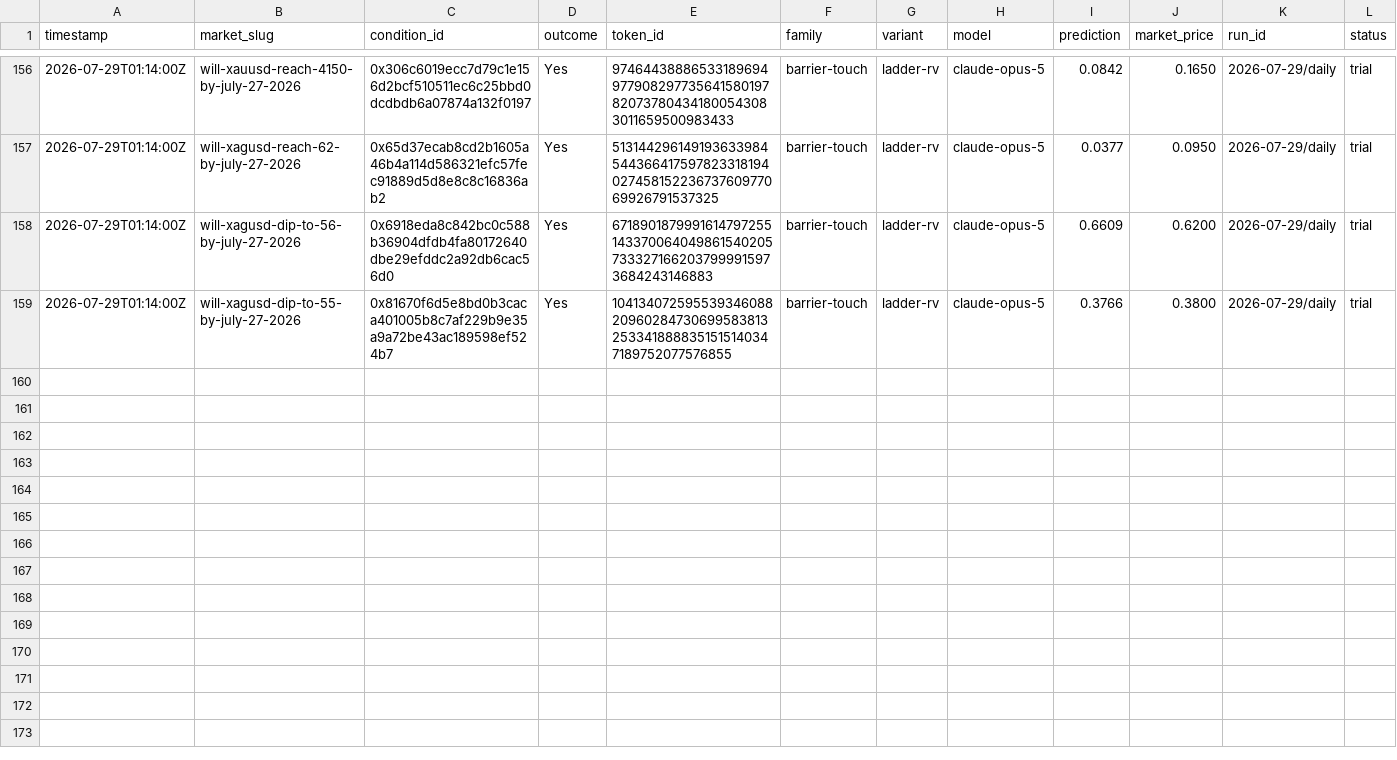
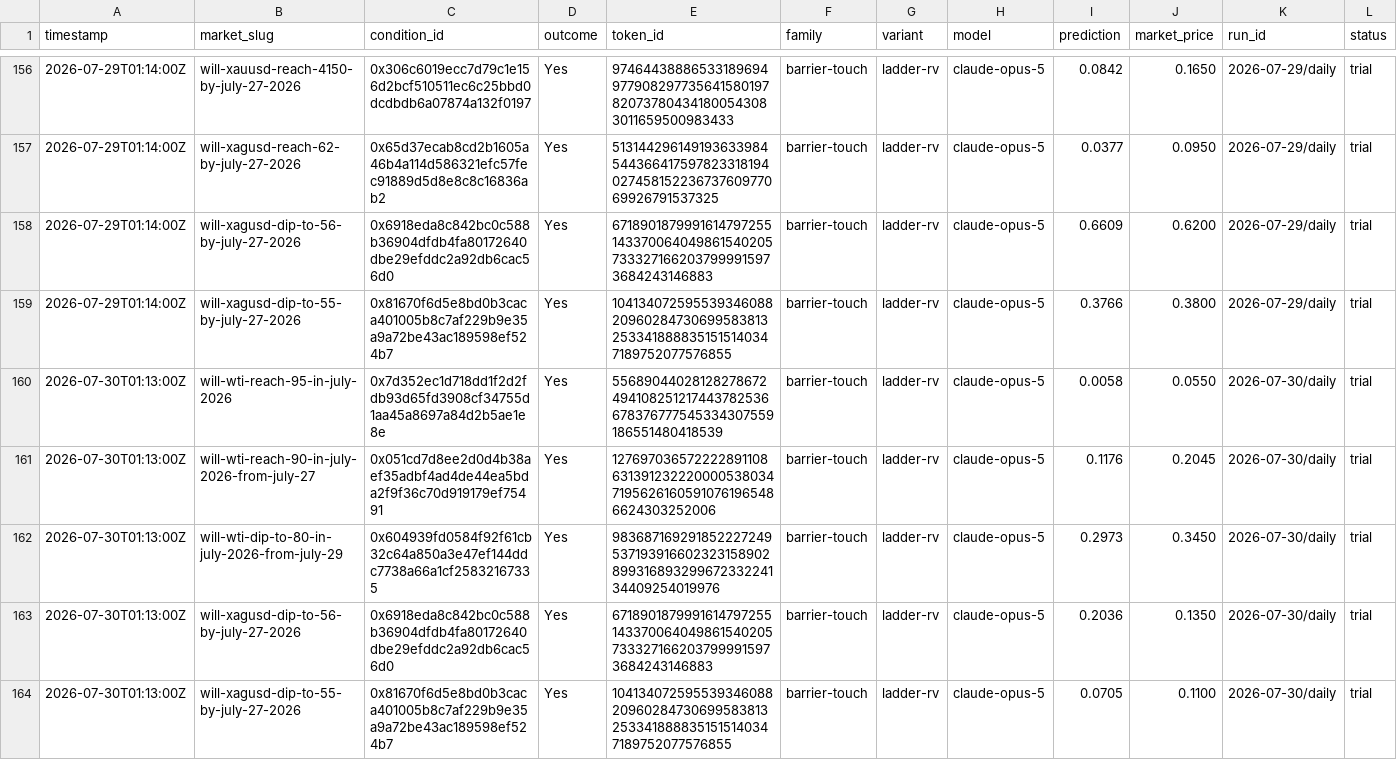
Before and after one commit to felix-andreas/orakel, a CSV file: predictions/predictions.csv, drawn as a sheet; only a part is shown, gaps mark what is left out; rows hold the shown columns only; the diff names each change by its address in the sheet, - before the commit and + after, or states it on an @@ line.

```diff
--- a/predictions/predictions.csv
+++ b/predictions/predictions.csv
+row 160: 2026-07-30T01:13:00Z | will-wti-reach-95-in-july-2026 | 0x7d352ec1d718dd1f2d2fdb93d65fd3908cf34755d1aa45a8697a84d2b5ae1e8e | Yes | 55689044028128278672494108251217443782536678376777545334307559186551480418539 | barrier-touch | ladder-rv | claude-opus-5 | 0.0058 | 0.0550 | 2026-07-30/daily | trial
+row 161: 2026-07-30T01:13:00Z | will-wti-reach-90-in-july-2026-from-july-27 | 0x051cd7d8ee2d0d4b38aef35adbf4ad4de44ea5bda2f9f36c70d919179ef75491 | Yes | 12769703657222289110863139123222000053803471956261605910761965486624303252006 | barrier-touch | ladder-rv | claude-opus-5 | 0.1176 | 0.2045 | 2026-07-30/daily | trial
+row 162: 2026-07-30T01:13:00Z | will-wti-dip-to-80-in-july-2026-from-july-29 | 0x604939fd0584f92f61cb32c64a850a3e47ef144ddc7738a66a1cf25832167335 | Yes | 98368716929185222724953719391660232315890289931689329967233224134409254019976 | barrier-touch | ladder-rv | claude-opus-5 | 0.2973 | 0.3450 | 2026-07-30/daily | trial
+row 163: 2026-07-30T01:13:00Z | will-xagusd-dip-to-56-by-july-27-2026 | 0x6918eda8c842bc0c588b36904dfdb4fa80172640dbe29efddc2a92db6cac56d0 | Yes | 67189018799916147972551433700640498615402057333271662037999915973684243146883 | barrier-touch | ladder-rv | claude-opus-5 | 0.2036 | 0.1350 | 2026-07-30/daily | trial
+row 164: 2026-07-30T01:13:00Z | will-xagusd-dip-to-55-by-july-27-2026 | 0x81670f6d5e8bd0b3caca401005b8c7af229b9e35a9a72be43ac189598ef524b7 | Yes | 104134072595539346088209602847306995838132533418888351515140347189752077576855 | barrier-touch | ladder-rv | claude-opus-5 | 0.0705 | 0.1100 | 2026-07-30/daily | trial
```
Also changed, not shown: predictions/fills.csv, predictions/resolutions.csv, 4 other files.
